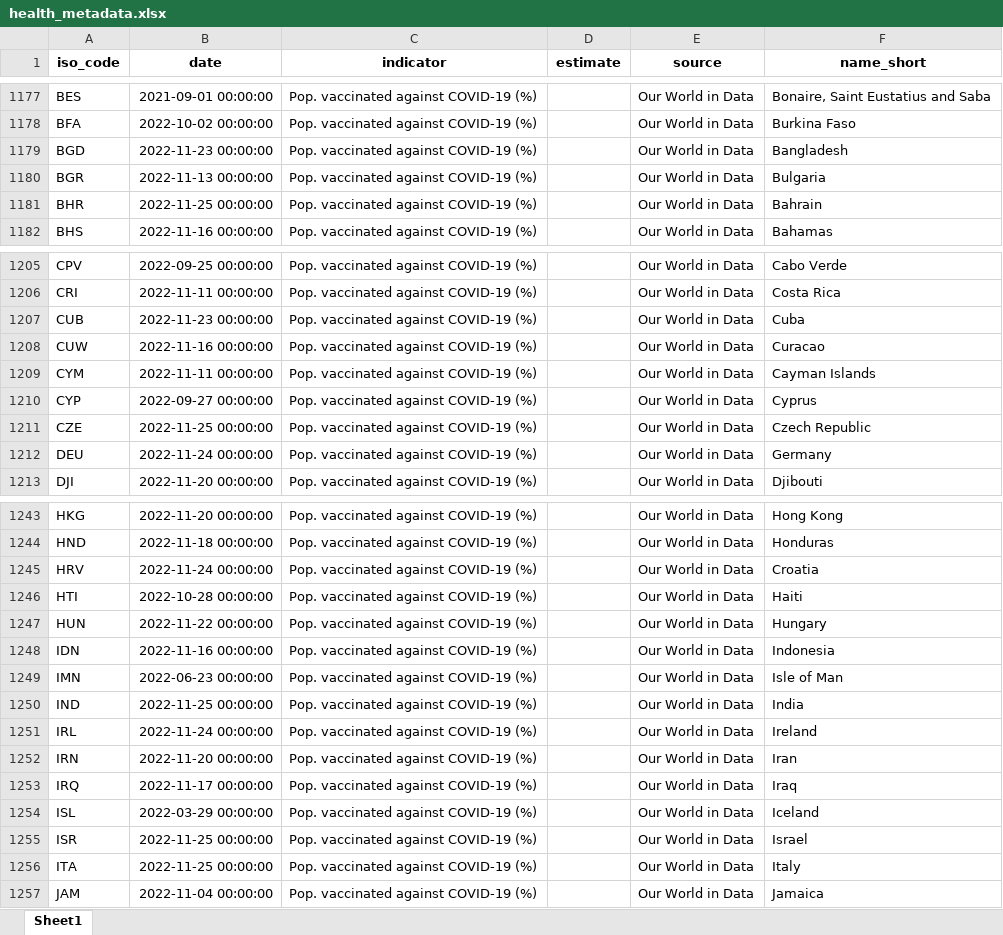
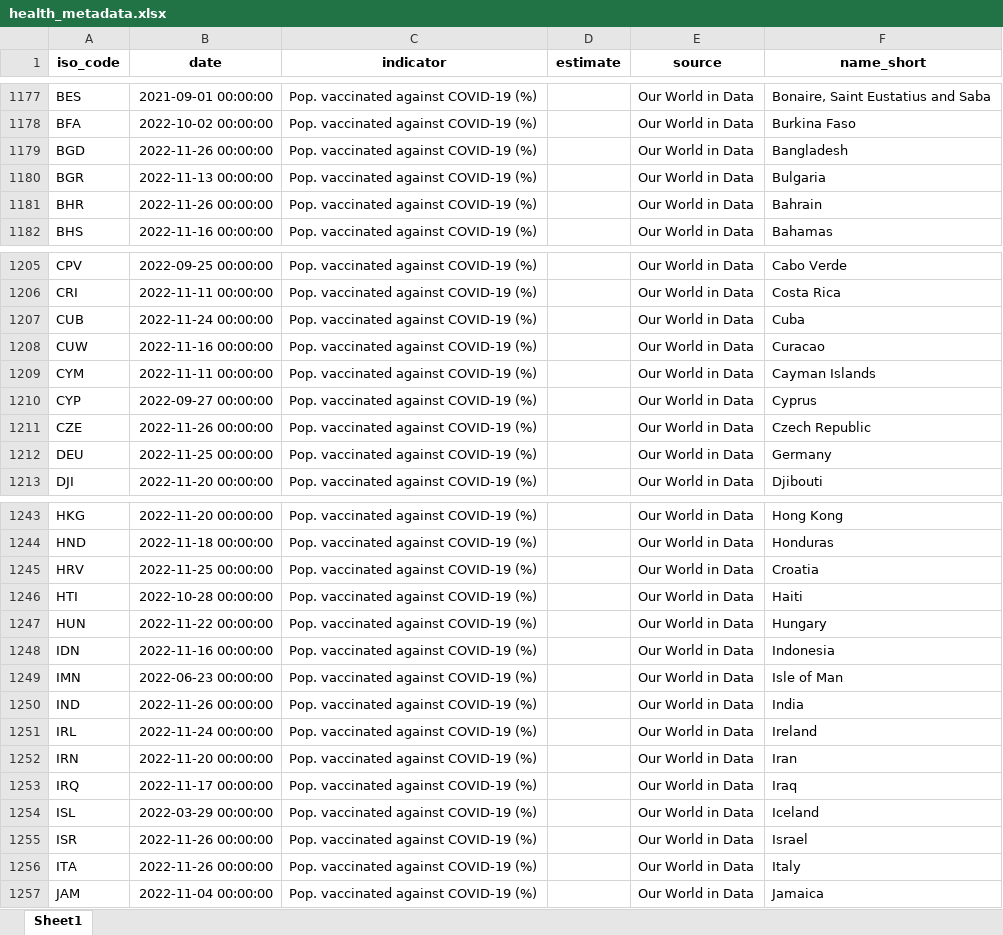
Before and after one commit to ONEcampaign/aftershocks_data, an Excel workbook: explorers/health_metadata.xlsx, sheet Sheet1, drawn as a sheet; only a part is shown, gaps mark what is left out; values as stored, in another font and other column widths than the file's, no borders; the diff covers the shown part only; the diff names each change by its address in the sheet, - before the commit and + after, or states it on an @@ line.

```diff
--- a/explorers/health_metadata.xlsx (sheet Sheet1)
+++ b/explorers/health_metadata.xlsx (sheet Sheet1)
-B1179 (date): 2022-11-23 00:00:00
+B1179 (date): 2022-11-26 00:00:00
-B1181 (date): 2022-11-25 00:00:00
+B1181 (date): 2022-11-26 00:00:00
-B1207 (date): 2022-11-23 00:00:00
+B1207 (date): 2022-11-24 00:00:00
-B1211 (date): 2022-11-25 00:00:00
+B1211 (date): 2022-11-26 00:00:00
-B1212 (date): 2022-11-24 00:00:00
+B1212 (date): 2022-11-25 00:00:00
-B1245 (date): 2022-11-24 00:00:00
+B1245 (date): 2022-11-25 00:00:00
-B1250 (date): 2022-11-25 00:00:00
+B1250 (date): 2022-11-26 00:00:00
-B1255:B1256 (date): 2022-11-25 00:00:00
+B1255:B1256 (date): 2022-11-26 00:00:00
```
Also changed, not shown: 10 edited cells elsewhere in this sheet, explorers/econ_metadata.xlsx, 1 other file.
